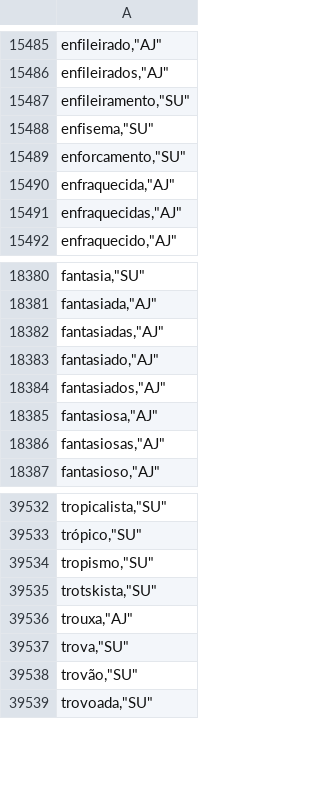
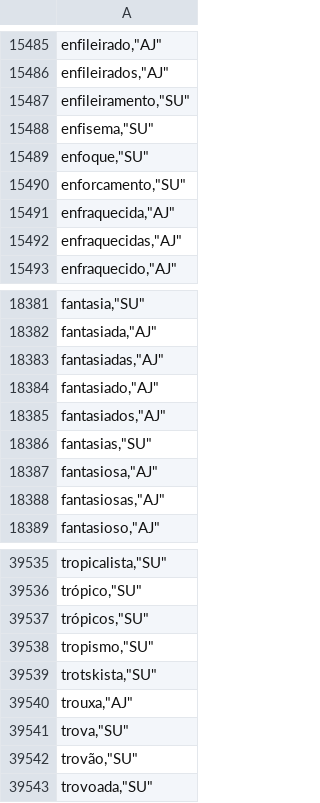
Before and after one commit to renatofcorrea/mtd-ufpe, a CSV file: mttd/WebContent/WEB-INF/aux_files/JOgma/Ogma-NOMES-sort.csv, drawn as a sheet; only a part is shown, gaps mark what is left out; the diff covers the shown part only; the diff names each change by its address in the sheet, - before the commit and + after, or states it on an @@ line.

```diff
--- a/mttd/WebContent/WEB-INF/aux_files/JOgma/Ogma-NOMES-sort.csv
+++ b/mttd/WebContent/WEB-INF/aux_files/JOgma/Ogma-NOMES-sort.csv
+row 15489: enfoque,"SU"
+row 18386: fantasias,"SU"
+row 39537: trópicos,"SU"
```
Also changed, not shown: 4 added rows, 3 removed rows and 4 edited cells elsewhere in this file, 11 other files.
